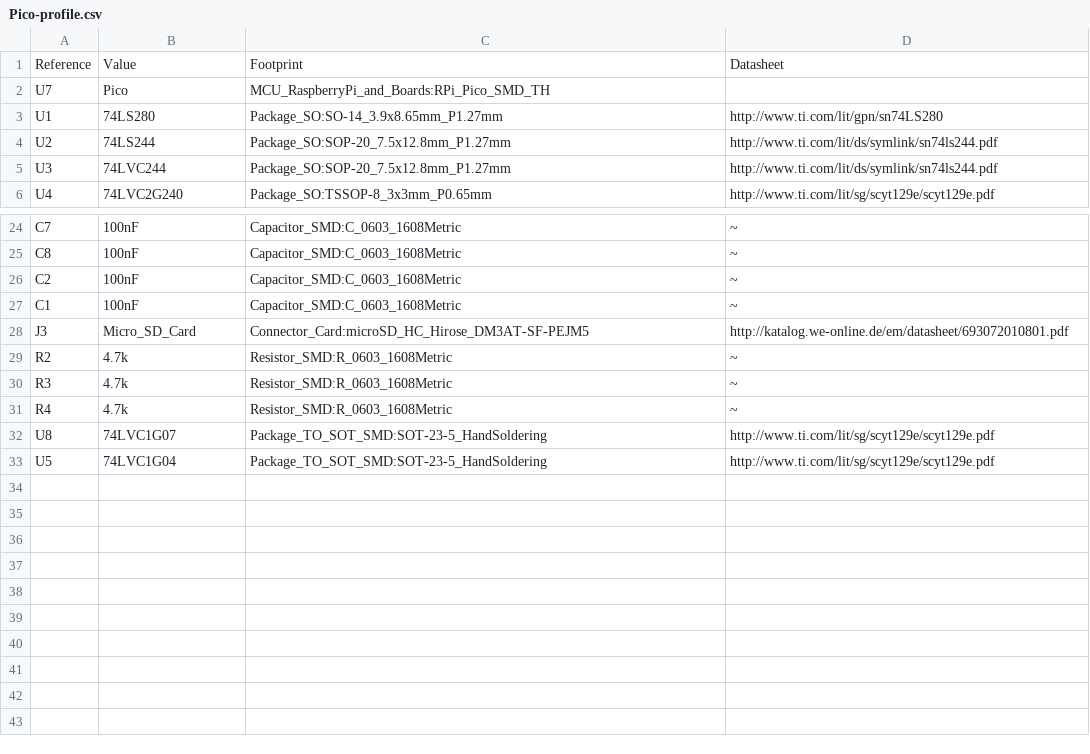
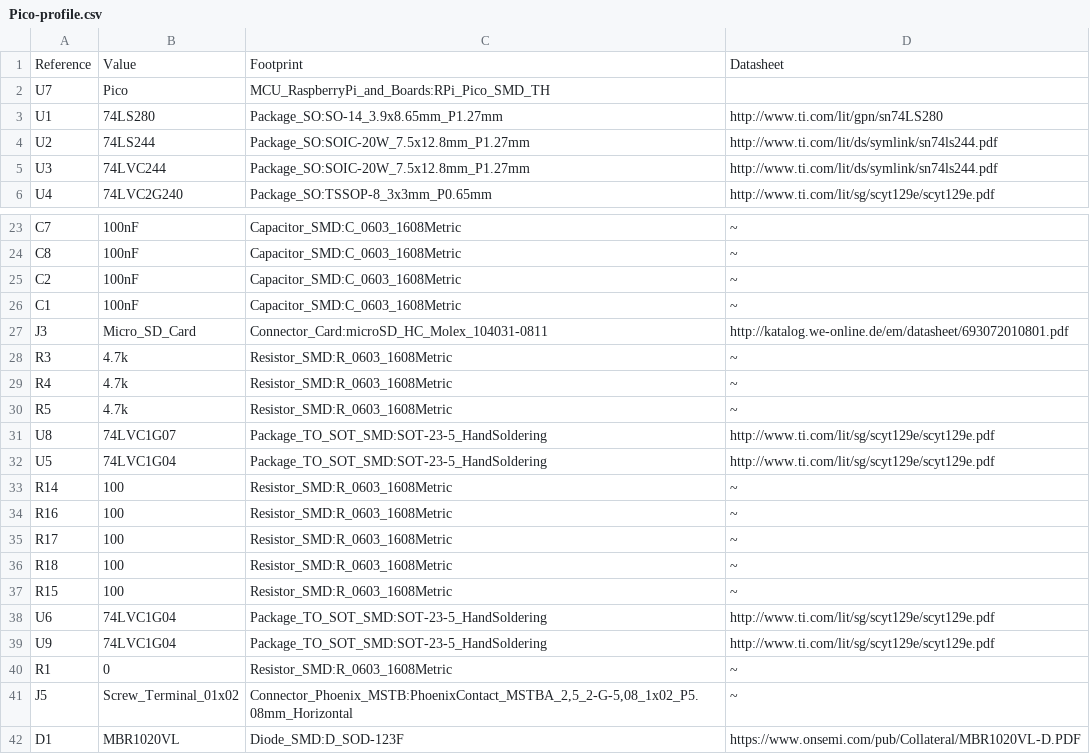
Before and after one commit to BwanaFr/pico-profile, a CSV file: kicad/Pico-profile.csv, drawn as a sheet; only a part is shown, gaps mark what is left out; the diff covers the shown part only.

```diff
--- a/kicad/Pico-profile.csv
+++ b/kicad/Pico-profile.csv
@@ -3,4 +3,4 @@ Reference, Value, Footprint, Datasheet
 "U1","74LS280","Package_SO:SO-14_3.9x8.65mm_P1.27mm","http://www.ti.com/lit/gpn/sn74LS280"
-"U2","74LS244","Package_SO:SOP-20_7.5x12.8mm_P1.27mm","http://www.ti.com/lit/ds/symlink/sn74ls244.pdf"
-"U3","74LVC244","Package_SO:SOP-20_7.5x12.8mm_P1.27mm","http://www.ti.com/lit/ds/symlink/sn74ls244.pdf"
+"U2","74LS244","Package_SO:SOIC-20W_7.5x12.8mm_P1.27mm","http://www.ti.com/lit/ds/symlink/sn74ls244.pdf"
+"U3","74LVC244","Package_SO:SOIC-20W_7.5x12.8mm_P1.27mm","http://www.ti.com/lit/ds/symlink/sn74ls244.pdf"
 "U4","74LVC2G240","Package_SO:TSSOP-8_3x3mm_P0.65mm","http://www.ti.com/lit/sg/scyt129e/scyt129e.pdf"
@@ -27,7 +26,17 @@ Reference, Value, Footprint, Datasheet
 "C1","100nF","Capacitor_SMD:C_0603_1608Metric","~"
-"J3","Micro_SD_Card","Connector_Card:microSD_HC_Hirose_DM3AT-SF-PEJM5","http://katalog.we-online.de/em/datasheet/693072010801.pdf"
-"R2","4.7k","Resistor_SMD:R_0603_1608Metric","~"
+"J3","Micro_SD_Card","Connector_Card:microSD_HC_Molex_104031-0811","http://katalog.we-online.de/em/datasheet/693072010801.pdf"
 "R3","4.7k","Resistor_SMD:R_0603_1608Metric","~"
 "R4","4.7k","Resistor_SMD:R_0603_1608Metric","~"
+"R5","4.7k","Resistor_SMD:R_0603_1608Metric","~"
 "U8","74LVC1G07","Package_TO_SOT_SMD:SOT-23-5_HandSoldering","http://www.ti.com/lit/sg/scyt129e/scyt129e.pdf"
 "U5","74LVC1G04","Package_TO_SOT_SMD:SOT-23-5_HandSoldering","http://www.ti.com/lit/sg/scyt129e/scyt129e.pdf"
+"R14","100","Resistor_SMD:R_0603_1608Metric","~"
+"R16","100","Resistor_SMD:R_0603_1608Metric","~"
+"R17","100","Resistor_SMD:R_0603_1608Metric","~"
+"R18","100","Resistor_SMD:R_0603_1608Metric","~"
+"R15","100","Resistor_SMD:R_0603_1608Metric","~"
+"U6","74LVC1G04","Package_TO_SOT_SMD:SOT-23-5_HandSoldering","http://www.ti.com/lit/sg/scyt129e/scyt129e.pdf"
+"U9","74LVC1G04","Package_TO_SOT_SMD:SOT-23-5_HandSoldering","http://www.ti.com/lit/sg/scyt129e/scyt129e.pdf"
+"R1","0","Resistor_SMD:R_0603_1608Metric","~"
+"J5","Screw_Terminal_01x02","Connector_Phoenix_MSTB:PhoenixContact_MSTBA_2,5_2-G-5,08_1x02_P5.08mm_Horizontal","~"
+"D1","MBR1020VL","Diode_SMD:D_SOD-123F","https://www.onsemi.com/pub/Collateral/MBR1020VL-D.PDF"
```
Also changed, not shown: 1 added row, 2 removed rows, 1 moved row and 2 edited cells elsewhere in this file, 8 other files.
